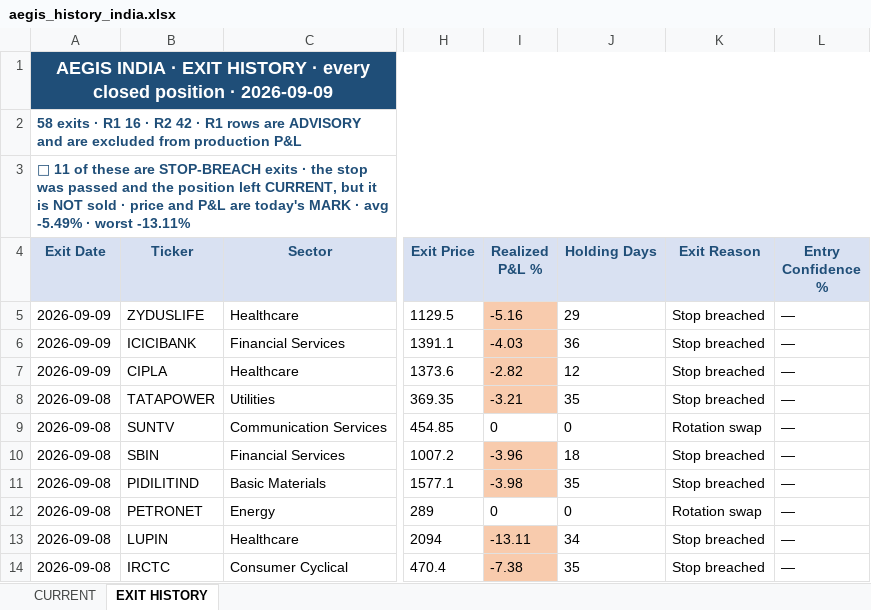
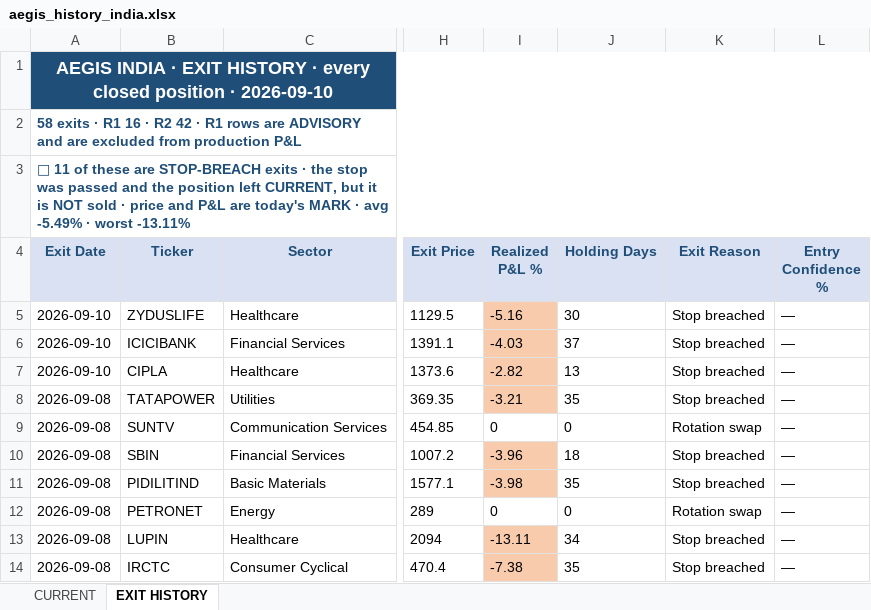
Before and after one commit to gujja330/NexaQuant, an Excel workbook: reports/telegram/aegis_history_india.xlsx, sheet EXIT HISTORY, drawn as a sheet; only a part is shown, gaps mark what is left out; values as stored, in another font and other column widths than the file's, no borders; the diff names each change by its address in the sheet, - before the commit and + after, or states it on an @@ line.

```diff
--- a/reports/telegram/aegis_history_india.xlsx (sheet EXIT HISTORY)
+++ b/reports/telegram/aegis_history_india.xlsx (sheet EXIT HISTORY)
-A1 (Exit Date): …position · 2026-09-09
+A1 (Exit Date): …position · 2026-09-10
-A5:A7 (Exit Date): 2026-09-09
+A5:A7 (Exit Date): 2026-09-10
-J5 (Holding Days): 29
+J5 (Holding Days): 30
-J6 (Holding Days): 36
+J6 (Holding Days): 37
-J7 (Holding Days): 12
+J7 (Holding Days): 13
```
Also changed, not shown: sheet CURRENT, reports/AEGIS_LATEST.xlsx, reports/telegram/aegis_history.xlsx, 42 other files.
